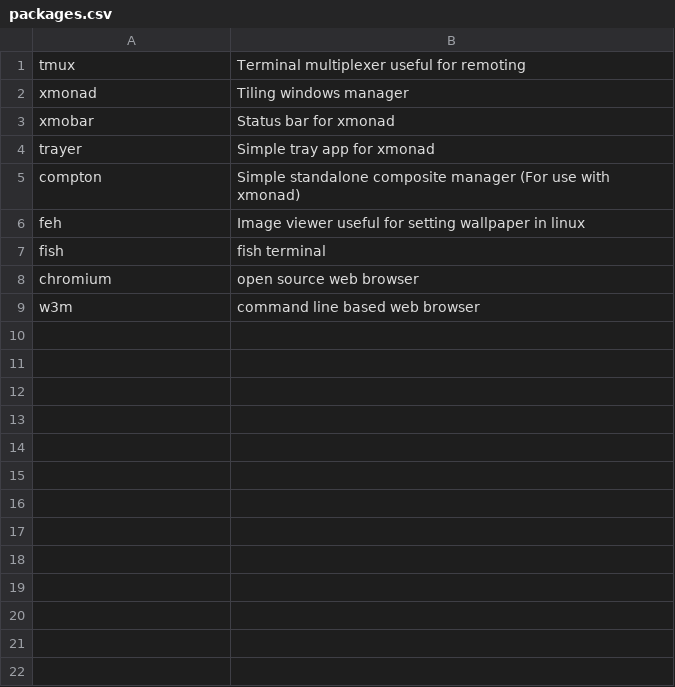
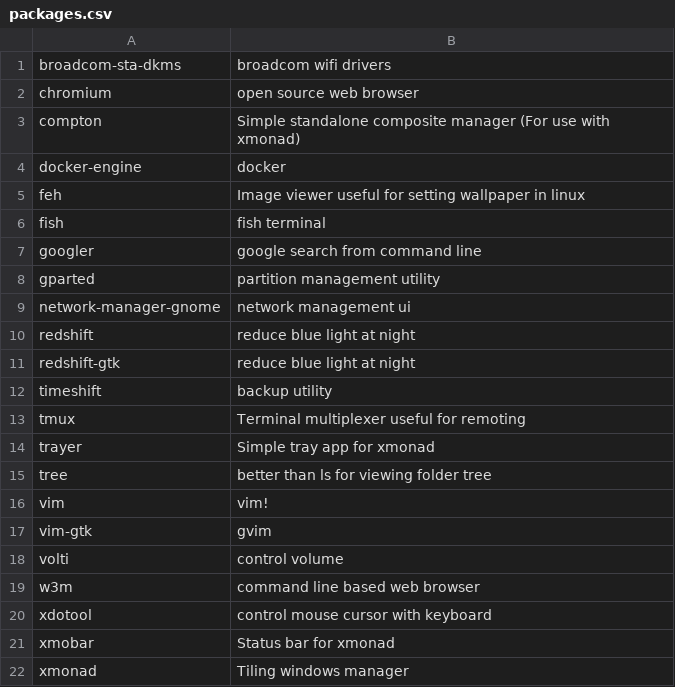
Before and after one commit to sam33r/dotfiles, a CSV file: packages.csv, drawn as a sheet.

Commit message:
Add more packages, add pre and post install script

```diff
--- a/packages.csv
+++ b/packages.csv
@@ -1,9 +1,22 @@
-tmux,Terminal multiplexer useful for remoting
-xmonad,Tiling windows manager
-xmobar,Status bar for xmonad
-trayer,Simple tray app for xmonad
+broadcom-sta-dkms,broadcom wifi drivers
+chromium,open source web browser
 compton,Simple standalone composite manager (For use with xmonad)
+docker-engine,docker
 feh,Image viewer useful for setting wallpaper in linux
 fish,fish terminal
-chromium,open source web browser
+googler,google search from command line
+gparted,partition management utility
+network-manager-gnome,network management ui
+redshift,reduce blue light at night
+redshift-gtk,reduce blue light at night
+timeshift,backup utility
+tmux,Terminal multiplexer useful for remoting
+trayer,Simple tray app for xmonad
+tree,better than ls for viewing folder tree
+vim,vim!
+vim-gtk,gvim
+volti,control volume
 w3m,command line based web browser
+xdotool,control mouse cursor with keyboard
+xmobar,Status bar for xmonad
+xmonad,Tiling windows manager
```
Also changed, not shown: 3 other files.
